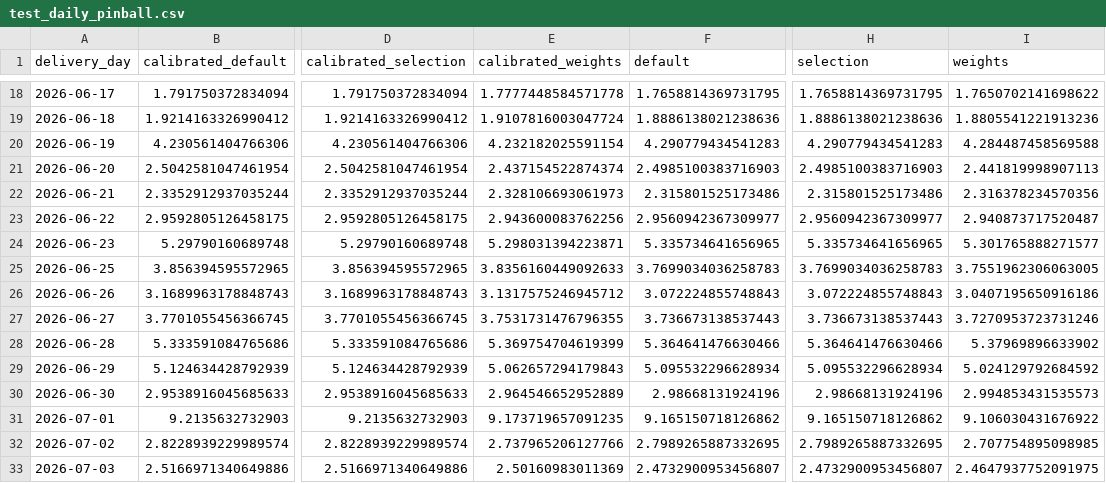
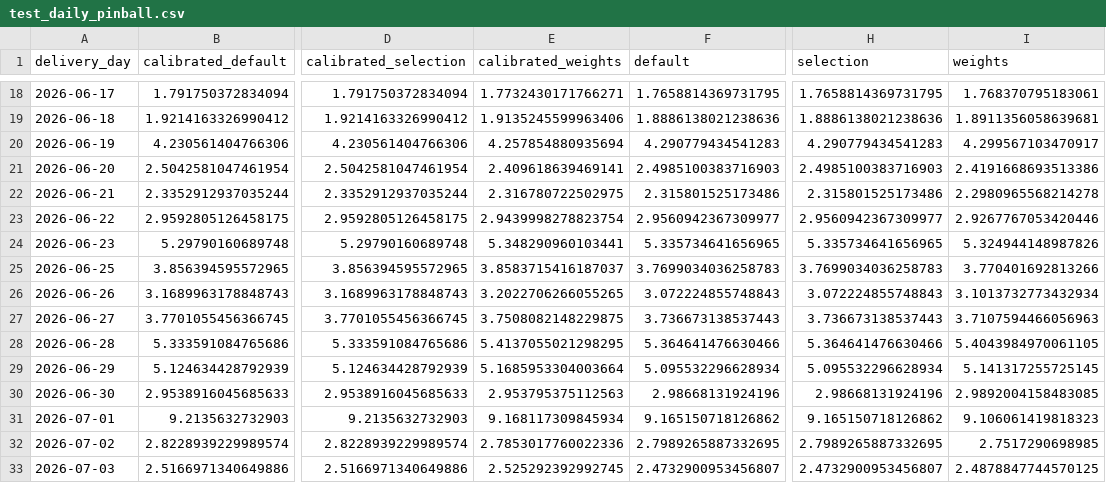
Before and after one commit to ibidreli/energy_price_prediction, a CSV file: docs/exploration/time_router/results/test_daily_pinball.csv, drawn as a sheet; only a part is shown, gaps mark what is left out; the diff covers the shown part only; the diff names each change by its address in the sheet, - before the commit and + after, or states it on an @@ line.

```diff
--- a/docs/exploration/time_router/results/test_daily_pinball.csv
+++ b/docs/exploration/time_router/results/test_daily_pinball.csv
-E18 (calibrated_weights): 1.7777448584571778
+E18 (calibrated_weights): 1.7732430171766271
-I18 (weights): 1.7650702141698622
+I18 (weights): 1.768370795183061
-E19 (calibrated_weights): 1.9107816003047724
+E19 (calibrated_weights): 1.9135245599963406
-I19 (weights): 1.8805541221913236
+I19 (weights): 1.8911356058639681
-E20 (calibrated_weights): 4.232182025591154
+E20 (calibrated_weights): 4.257854880935694
-I20 (weights): 4.284487458569588
+I20 (weights): 4.299567103470917
-E21 (calibrated_weights): 2.437154522874374
+E21 (calibrated_weights): 2.409618639469141
-I21 (weights): 2.441819998907113
+I21 (weights): 2.4191668693513386
-E22 (calibrated_weights): 2.328106693061973
+E22 (calibrated_weights): 2.316780722502975
-I22 (weights): 2.316378234570356
+I22 (weights): 2.2980965568214278
-E23 (calibrated_weights): 2.943600083762256
+E23 (calibrated_weights): 2.9439998278823754
-I23 (weights): 2.940873717520487
+I23 (weights): 2.9267767053420446
-E24 (calibrated_weights): 5.298031394223871
+E24 (calibrated_weights): 5.348290960103441
-I24 (weights): 5.301765888271577
+I24 (weights): 5.324944148987826
-E25 (calibrated_weights): 3.8356160449092633
+E25 (calibrated_weights): 3.8583715416187037
-I25 (weights): 3.7551962306063005
+I25 (weights): 3.770401692813266
-E26 (calibrated_weights): 3.1317575246945712
+E26 (calibrated_weights): 3.2022706266055265
-I26 (weights): 3.0407195650916186
+I26 (weights): 3.1013732773432934
-E27 (calibrated_weights): 3.7531731476796355
+E27 (calibrated_weights): 3.7508082148229875
-I27 (weights): 3.7270953723731246
+I27 (weights): 3.7107594466056963
-E28 (calibrated_weights): 5.369754704619399
+E28 (calibrated_weights): 5.4137055021298295
-I28 (weights): 5.37969896633902
+I28 (weights): 5.4043984970061105
-E29 (calibrated_weights): 5.062657294179843
+E29 (calibrated_weights): 5.1685953304003664
-I29 (weights): 5.024129792684592
+I29 (weights): 5.141317255725145
-E30 (calibrated_weights): 2.964546652952889
+E30 (calibrated_weights): 2.953795375112563
-I30 (weights): 2.994853431535573
+I30 (weights): 2.9892004158483085
-E31 (calibrated_weights): 9.173719657091235
+E31 (calibrated_weights): 9.168117309845934
-I31 (weights): 9.106030431676922
+I31 (weights): 9.106061419818323
-E32 (calibrated_weights): 2.737965206127766
+E32 (calibrated_weights): 2.7853017760022336
-I32 (weights): 2.707754895098985
+I32 (weights): 2.7517290698985
-E33 (calibrated_weights): 2.50160983011369
+E33 (calibrated_weights): 2.525292392992745
-I33 (weights): 2.4647937752091975
+I33 (weights): 2.4878847744570125
```
Also changed, not shown: 150 edited cells elsewhere in this file, docs/exploration/time_router/results/test_comparisons.csv, docs/exploration/time_router/results/test_scores.csv, 12 other files.
